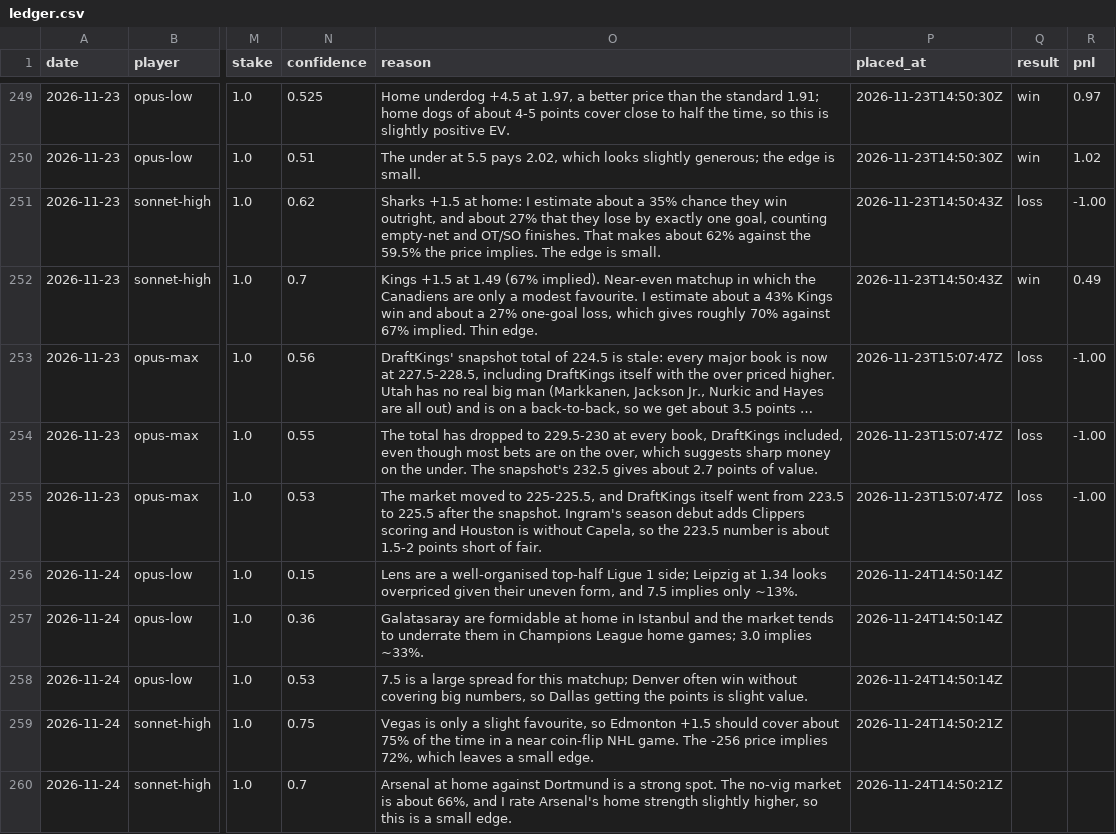
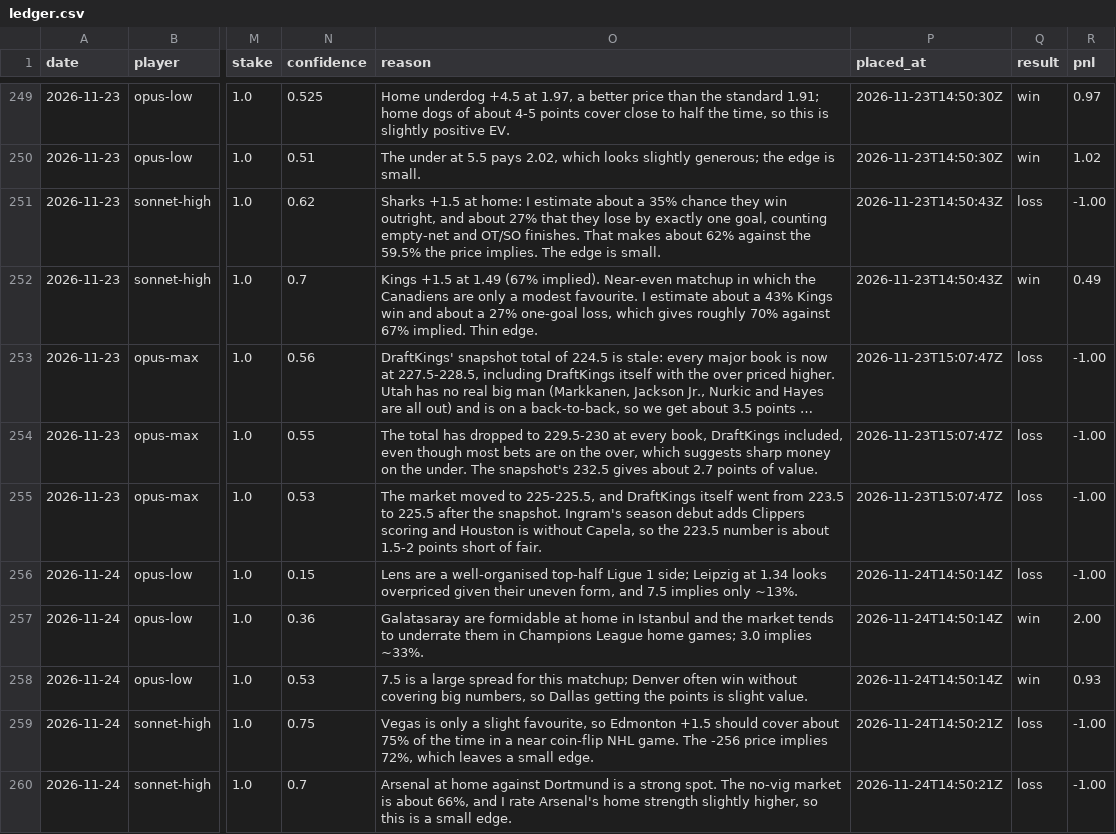
Before and after one commit to llantis/claude-betting-tournament, a CSV file: data/ledger.csv, drawn as a sheet; only a part is shown, gaps mark what is left out; long unchanged cells end in …; the diff covers the shown part only; the diff names each change by its address in the sheet, - before the commit and + after, or states it on an @@ line.

```diff
--- a/data/ledger.csv
+++ b/data/ledger.csv
-Q256 (result): (empty)
+Q256 (result): loss
-R256 (pnl): (empty)
+R256 (pnl): -1.00
-Q257:Q258 (result): (empty)
+Q257:Q258 (result): win
-R257 (pnl): (empty)
+R257 (pnl): 2.00
-R258 (pnl): (empty)
+R258 (pnl): 0.93
-Q259:Q260 (result): (empty)
+Q259:Q260 (result): loss
-R259:R260 (pnl): (empty)
+R259:R260 (pnl): -1.00
```
Also changed, not shown: 10 added rows and 6 edited cells elsewhere in this file, data/kalshi_orders.csv, 20 other files.
